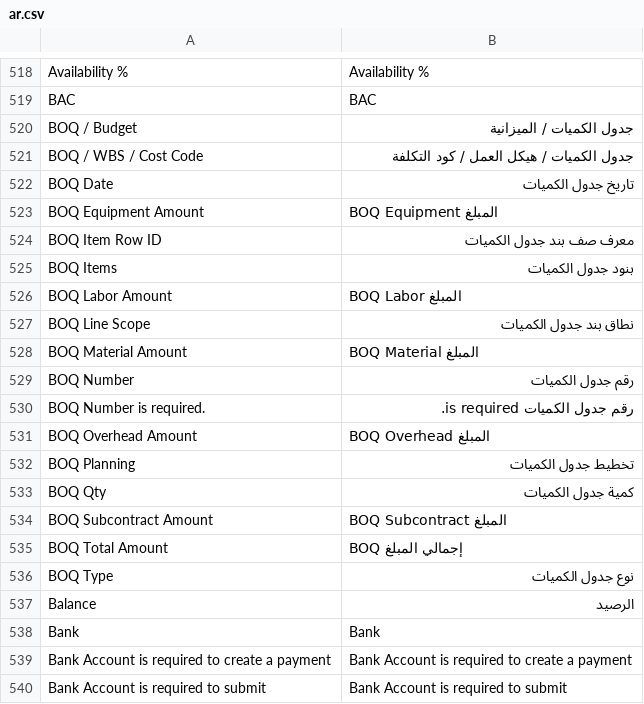
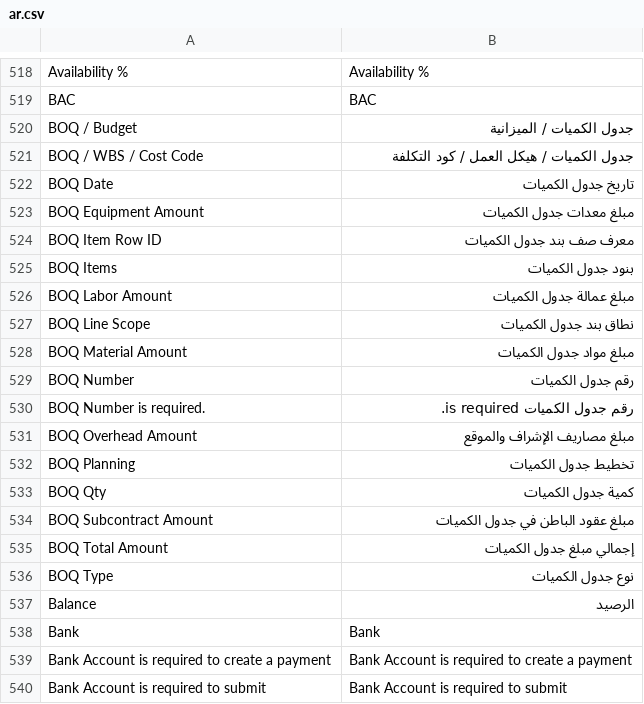
Before and after one commit to alaalsalam/Construct-erpnext, a CSV file: construct_erpnext/translations/ar.csv, drawn as a sheet; only a part is shown, gaps mark what is left out; the diff covers the shown part only.

```diff
--- a/construct_erpnext/translations/ar.csv
+++ b/construct_erpnext/translations/ar.csv
@@ -522,15 +522,15 @@ BOQ / WBS / Cost Code,جدول الكميات / هيكل العمل / كود ا
 BOQ Date,تاريخ جدول الكميات
-BOQ Equipment Amount,BOQ Equipment المبلغ
+BOQ Equipment Amount,مبلغ معدات جدول الكميات
 BOQ Item Row ID,معرف صف بند جدول الكميات
 BOQ Items,بنود جدول الكميات
-BOQ Labor Amount,BOQ Labor المبلغ
+BOQ Labor Amount,مبلغ عمالة جدول الكميات
 BOQ Line Scope,نطاق بند جدول الكميات
-BOQ Material Amount,BOQ Material المبلغ
+BOQ Material Amount,مبلغ مواد جدول الكميات
 BOQ Number,رقم جدول الكميات
 BOQ Number is required.,رقم جدول الكميات is required.
-BOQ Overhead Amount,BOQ Overhead المبلغ
+BOQ Overhead Amount,مبلغ مصاريف الإشراف والموقع
 BOQ Planning,تخطيط جدول الكميات
 BOQ Qty,كمية جدول الكميات
-BOQ Subcontract Amount,BOQ Subcontract المبلغ
-BOQ Total Amount,BOQ إجمالي المبلغ
+BOQ Subcontract Amount,مبلغ عقود الباطن في جدول الكميات
+BOQ Total Amount,إجمالي مبلغ جدول الكميات
 BOQ Type,نوع جدول الكميات
```
Also changed, not shown: 15 added rows and 1 edited cell elsewhere in this file, 6 other files.
